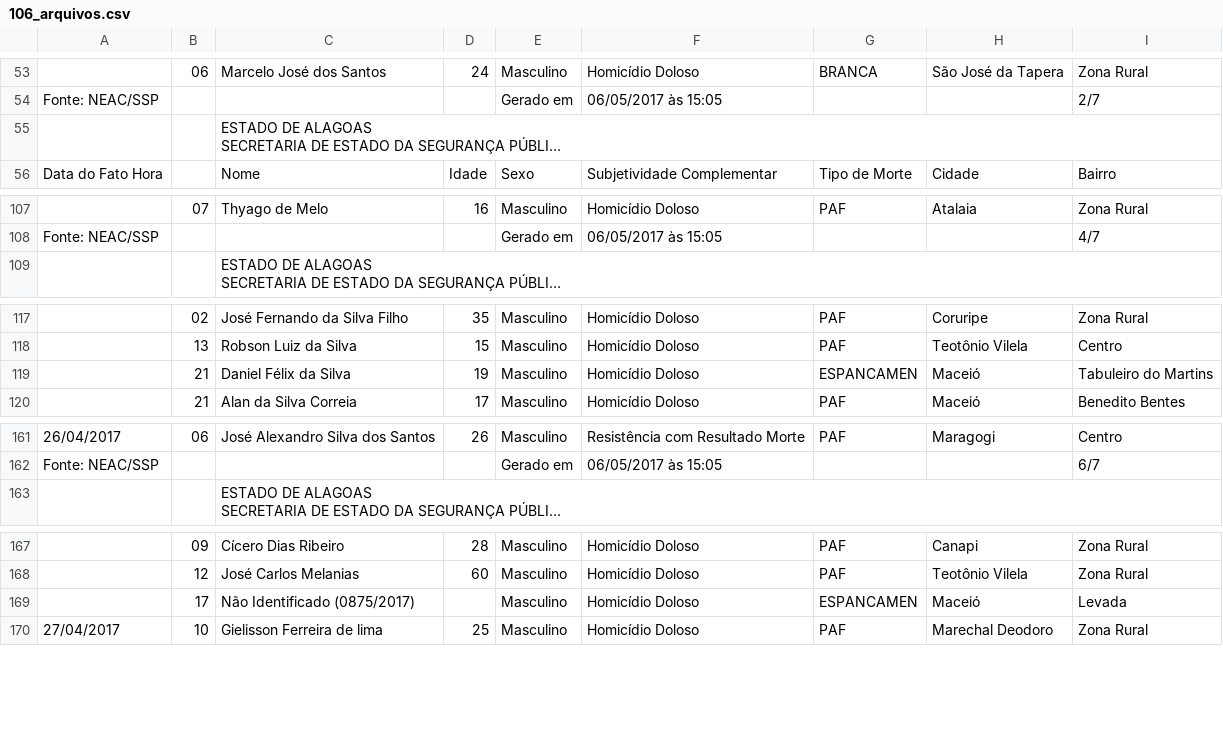
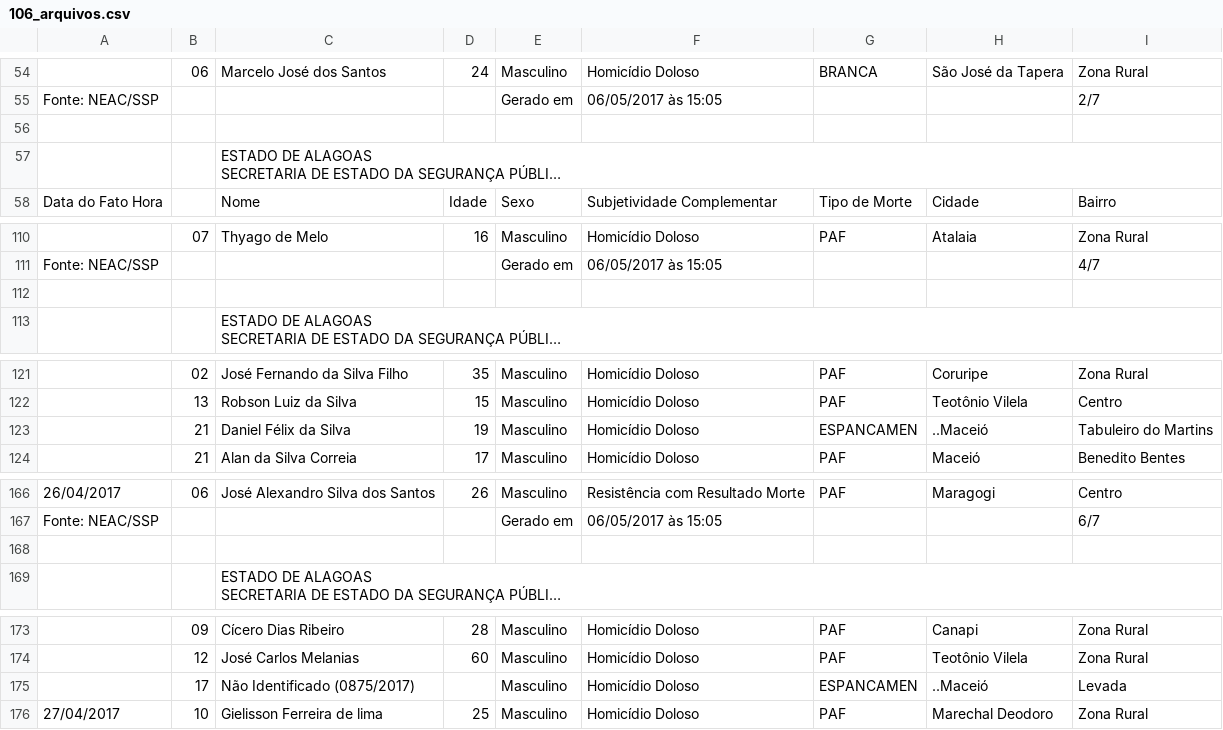
Before and after one commit to johncurcio/brazilian-violence-dw, a CSV file: dataset/alagoas/dados convertidos/106_arquivos.csv, drawn as a sheet; only a part is shown, gaps mark what is left out; long unchanged cells end in …; addresses are those after the commit; the diff covers the shown part only; the diff names each change by its address in the sheet, - before the commit and + after, or states it on an @@ line.

```diff
--- a/dataset/alagoas/dados convertidos/106_arquivos.csv
+++ b/dataset/alagoas/dados convertidos/106_arquivos.csv
+row 56: (empty)
+row 112: (empty)
-H123: Maceió
+H123: ..Maceió
+row 168: (empty)
-H175: Maceió
+H175: ..Maceió
```
Also changed, not shown: 3 added rows and 6 edited cells elsewhere in this file, dataset/alagoas/dados convertidos/116_arquivos.csv, dataset/alagoas/dados convertidos/27_arquivos.csv, 43 other files.
